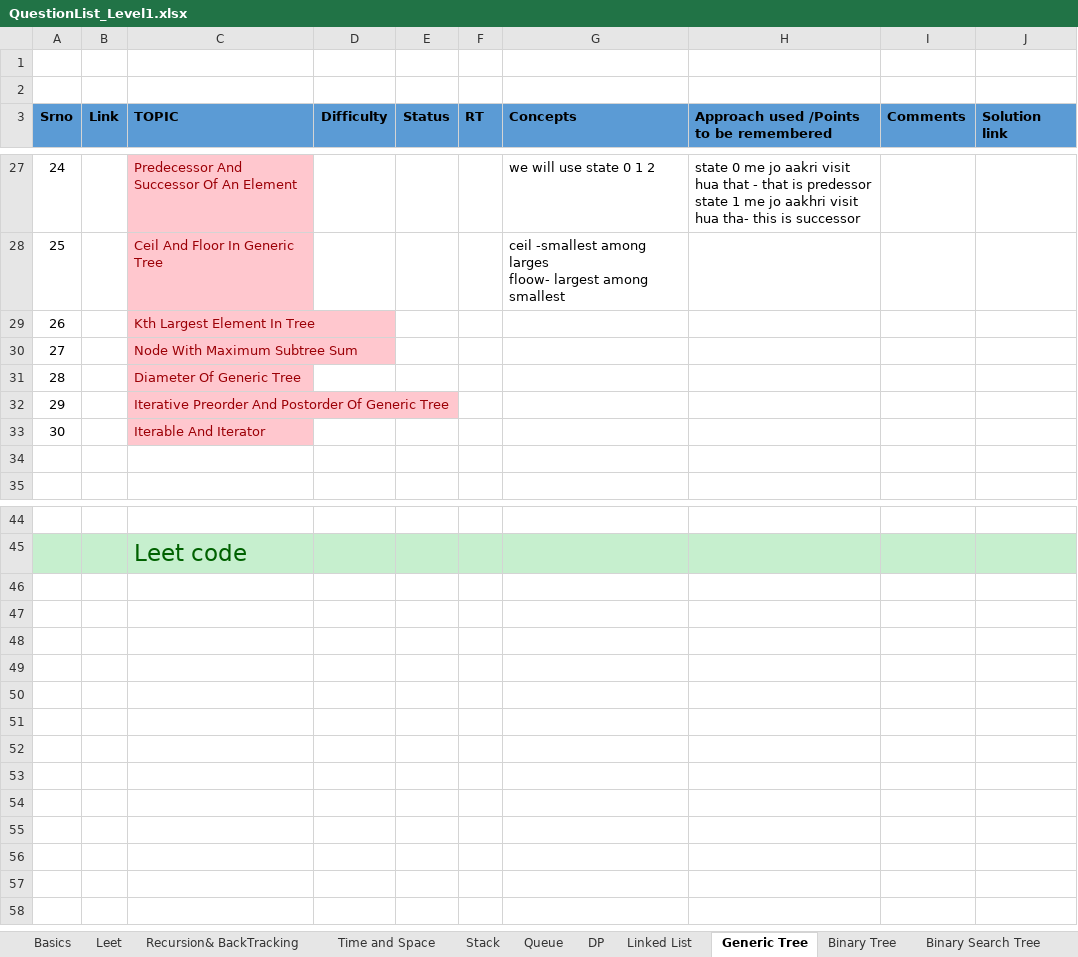
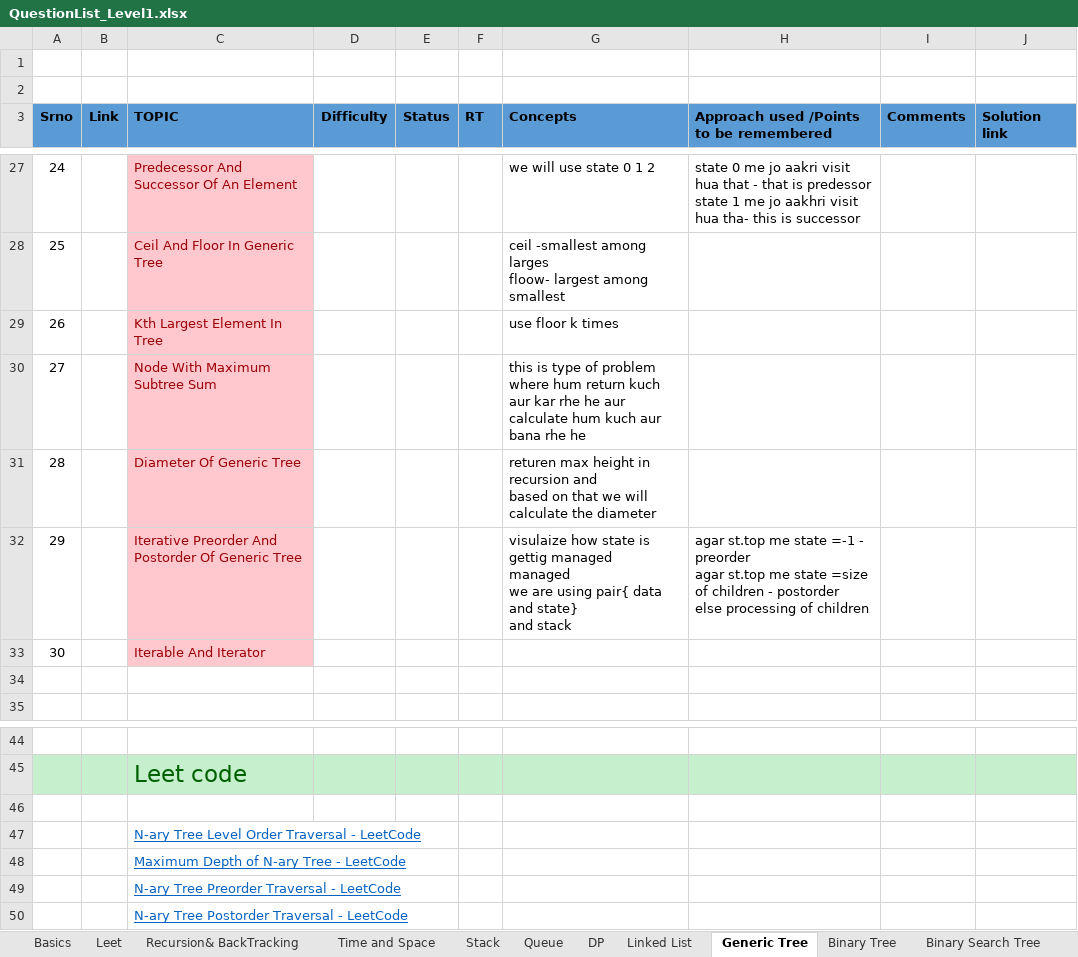
Before and after one commit to spartan4cs/CP, an Excel workbook: QuestionList_Level1.xlsx, sheet Generic Tree, drawn as a sheet; only a part is shown, gaps mark what is left out; values as stored, in another font and other column widths than the file's, no borders; ↵ is a line break in a cell; the diff names each change by its address in the sheet, - before the commit and + after, or states it on an @@ line.

```diff
--- a/QuestionList_Level1.xlsx (sheet Generic Tree)
+++ b/QuestionList_Level1.xlsx (sheet Generic Tree)
-G29 (Concepts): (empty)
+G29 (Concepts): use floor k times
-G30 (Concepts): (empty)
+G30 (Concepts): this is type of problem ↵ where hum return kuch aur kar rhe he aur ↵ calculate hum kuch aur bana rhe he
-G31 (Concepts): (empty)
+G31 (Concepts): returen max height in recursion and ↵ based on that we will calculate the diameter
-G32 (Concepts): (empty)
+G32 (Concepts): visulaize how state is gettig managed ↵ managed ↵ we are using pair{ data and state} ↵ and stack
-H32: (empty)
+H32: agar st.top me state =-1 - preorder ↵ agar st.top me state =size of children - postorder ↵ else processing of children
+row 46: (empty)
+row 47:  |  | N-ary Tree Level Order Traversal - LeetCode
+row 48:  |  | Maximum Depth of N-ary Tree - LeetCode
+row 49:  |  | N-ary Tree Preorder Traversal - LeetCode
+row 50:  |  | N-ary Tree Postorder Traversal - LeetCode
```
Also changed, not shown: sheet Linked List, sheet Stack, 7 other files.
